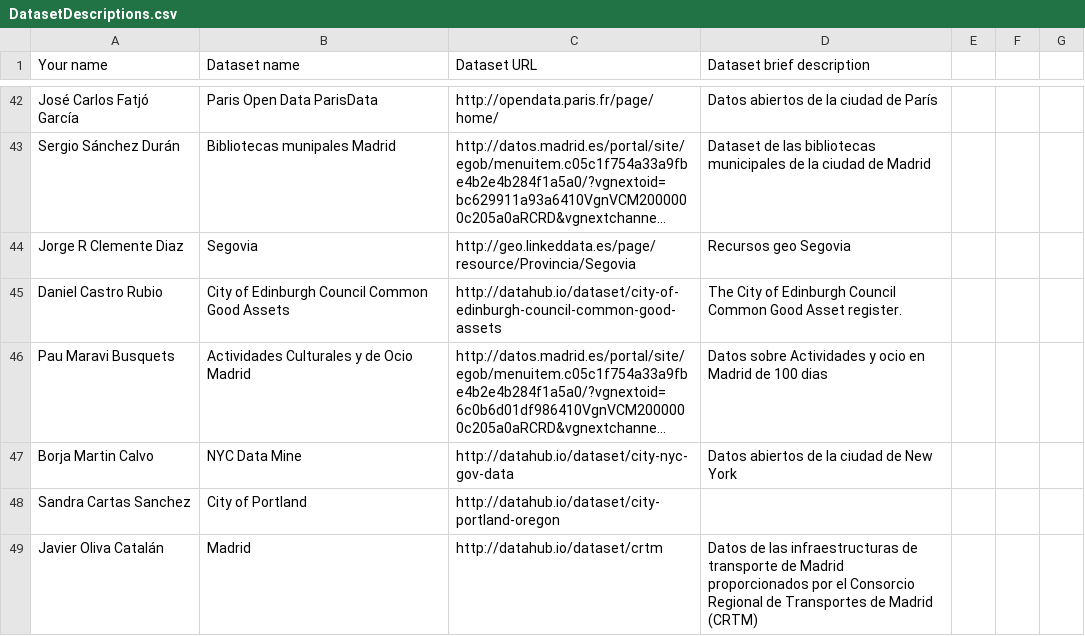
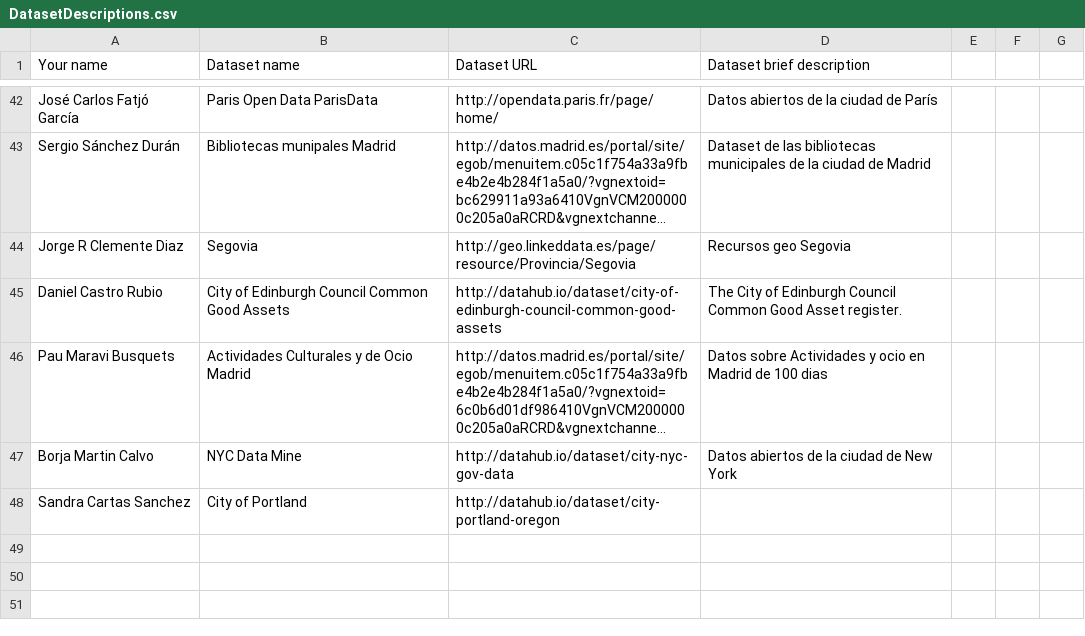
Before and after one commit to FacultadInformatica-LinkedData/Curso2015-2016, a CSV file: Assignment1/DatasetDescriptions.csv, drawn as a sheet; only a part is shown, gaps mark what is left out; long unchanged cells end in …; the diff names each change by its address in the sheet, - before the commit and + after, or states it on an @@ line.

Commit message:
Update assigment 1

```diff
--- a/Assignment1/DatasetDescriptions.csv
+++ b/Assignment1/DatasetDescriptions.csv
-row 49: Javier Oliva Catalán | Madrid | http://datahub.io/dataset/crtm | Datos de las infraestructuras de transporte de Madrid proporcionados por el Consorcio Regional de Transportes de Madrid (CRTM)
```
